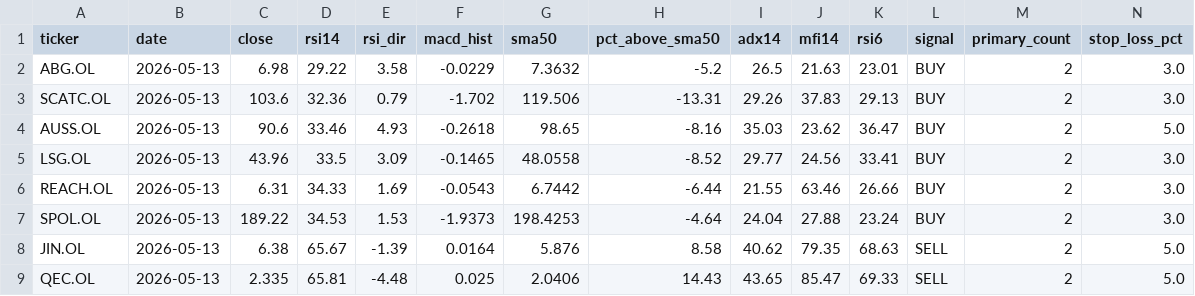
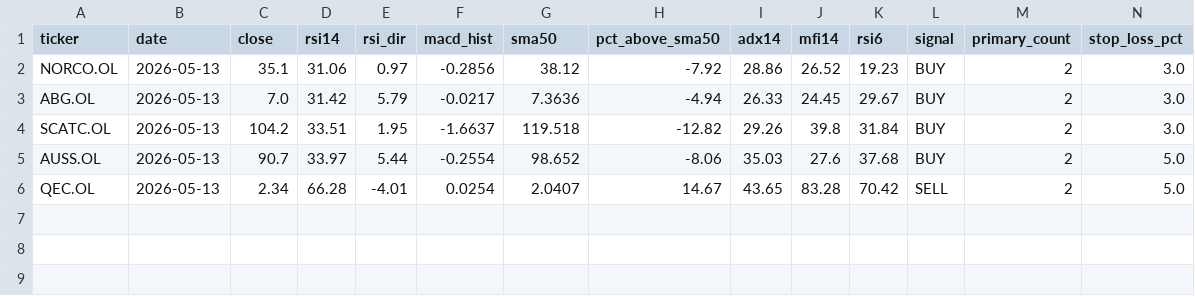
Before and after one commit to keresell-coder/oslo-screener, a CSV file: signals_only.csv, drawn as a sheet; only a part is shown; removed rows and columns are numbered as before the commit, all else as after; rows hold the shown columns only; the diff names each change by its address in the sheet, - before the commit and + after, or states it on an @@ line.

```diff
--- a/signals_only.csv
+++ b/signals_only.csv
+row 2: NORCO.OL | 2026-05-13 | 35.1 | 31.06 | 0.97 | -0.2856 | 38.12 | -7.92 | 28.86 | 26.52 | 19.23 | BUY | 2 | 3.0
-C3 (close): 6.98
+C3 (close): 7.0
-D3 (rsi14): 29.22
+D3 (rsi14): 31.42
-E3 (rsi_dir): 3.58
+E3 (rsi_dir): 5.79
-F3 (macd_hist): -0.0229
+F3 (macd_hist): -0.0217
-G3 (sma50): 7.3632
+G3 (sma50): 7.3636
-H3 (pct_above_sma50): -5.2
+H3 (pct_above_sma50): -4.94
-I3 (adx14): 26.5
+I3 (adx14): 26.33
-J3 (mfi14): 21.63
+J3 (mfi14): 24.45
-K3 (rsi6): 23.01
+K3 (rsi6): 29.67
-C4 (close): 103.6
+C4 (close): 104.2
-D4 (rsi14): 32.36
+D4 (rsi14): 33.51
-E4 (rsi_dir): 0.79
+E4 (rsi_dir): 1.95
-F4 (macd_hist): -1.702
+F4 (macd_hist): -1.6637
-G4 (sma50): 119.506
+G4 (sma50): 119.518
-H4 (pct_above_sma50): -13.31
+H4 (pct_above_sma50): -12.82
-J4 (mfi14): 37.83
+J4 (mfi14): 39.8
-K4 (rsi6): 29.13
+K4 (rsi6): 31.84
-C5 (close): 90.6
+C5 (close): 90.7
-D5 (rsi14): 33.46
+D5 (rsi14): 33.97
-E5 (rsi_dir): 4.93
+E5 (rsi_dir): 5.44
-F5 (macd_hist): -0.2618
+F5 (macd_hist): -0.2554
-G5 (sma50): 98.65
+G5 (sma50): 98.652
-H5 (pct_above_sma50): -8.16
+H5 (pct_above_sma50): -8.06
-J5 (mfi14): 23.62
+J5 (mfi14): 27.6
-K5 (rsi6): 36.47
+K5 (rsi6): 37.68
-row 5: LSG.OL | 2026-05-13 | 43.96 | 33.5 | 3.09 | -0.1465 | 48.0558 | -8.52 | 29.77 | 24.56 | 33.41 | BUY | 2 | 3.0
-row 6: REACH.OL | 2026-05-13 | 6.31 | 34.33 | 1.69 | -0.0543 | 6.7442 | -6.44 | 21.55 | 63.46 | 26.66 | BUY | 2 | 3.0
-row 7: SPOL.OL | 2026-05-13 | 189.22 | 34.53 | 1.53 | -1.9373 | 198.4253 | -4.64 | 24.04 | 27.88 | 23.24 | BUY | 2 | 3.0
-row 8: JIN.OL | 2026-05-13 | 6.38 | 65.67 | -1.39 | 0.0164 | 5.876 | 8.58 | 40.62 | 79.35 | 68.63 | SELL | 2 | 5.0
-C6 (close): 2.335
+C6 (close): 2.34
-D6 (rsi14): 65.81
+D6 (rsi14): 66.28
-E6 (rsi_dir): -4.48
+E6 (rsi_dir): -4.01
-F6 (macd_hist): 0.025
+F6 (macd_hist): 0.0254
-G6 (sma50): 2.0406
+G6 (sma50): 2.0407
-H6 (pct_above_sma50): 14.43
+H6 (pct_above_sma50): 14.67
-J6 (mfi14): 85.47
+J6 (mfi14): 83.28
-K6 (rsi6): 69.33
+K6 (rsi6): 70.42
```
Also changed, not shown: buy.csv, latest.csv, 5 other files.
